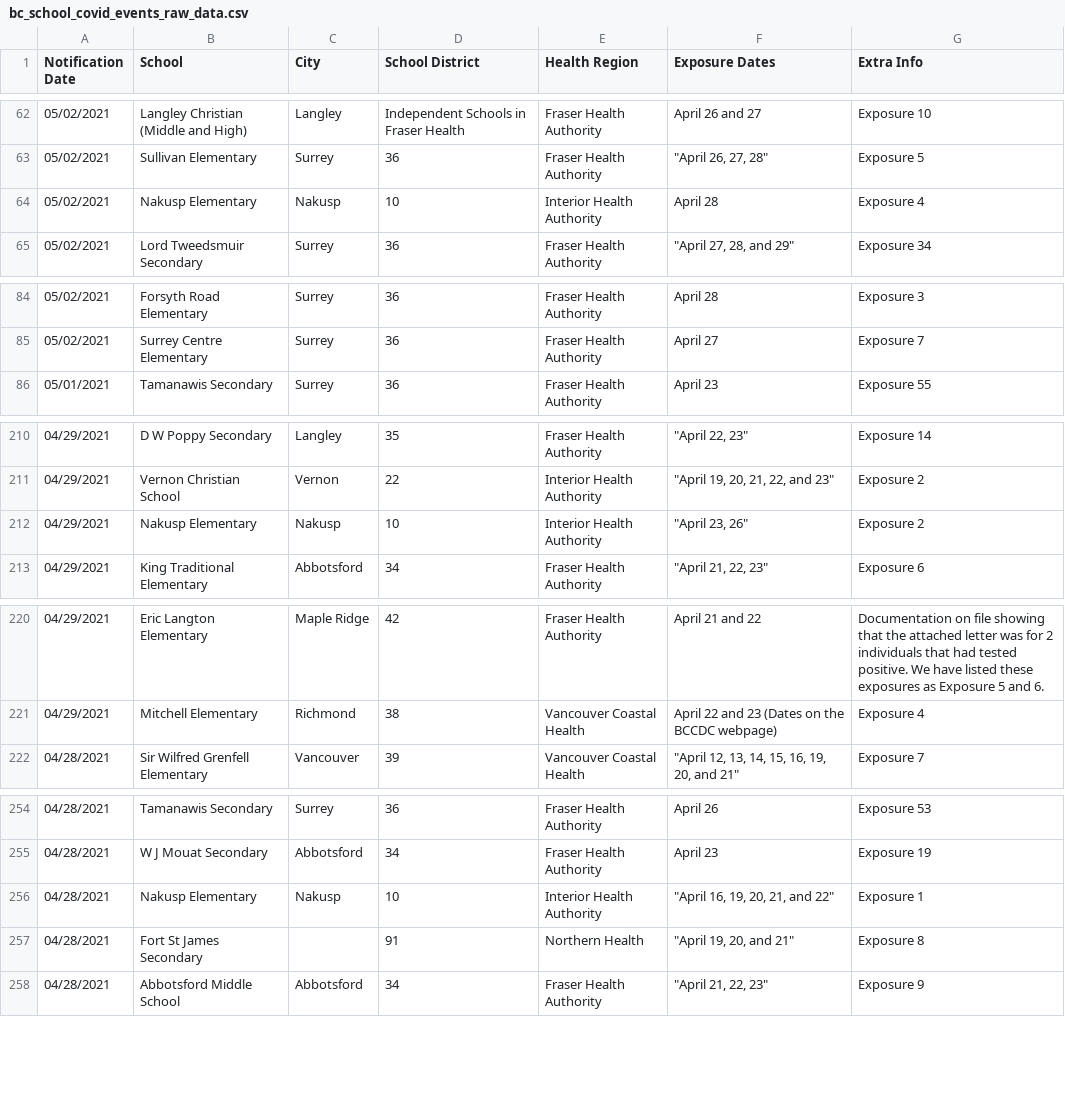
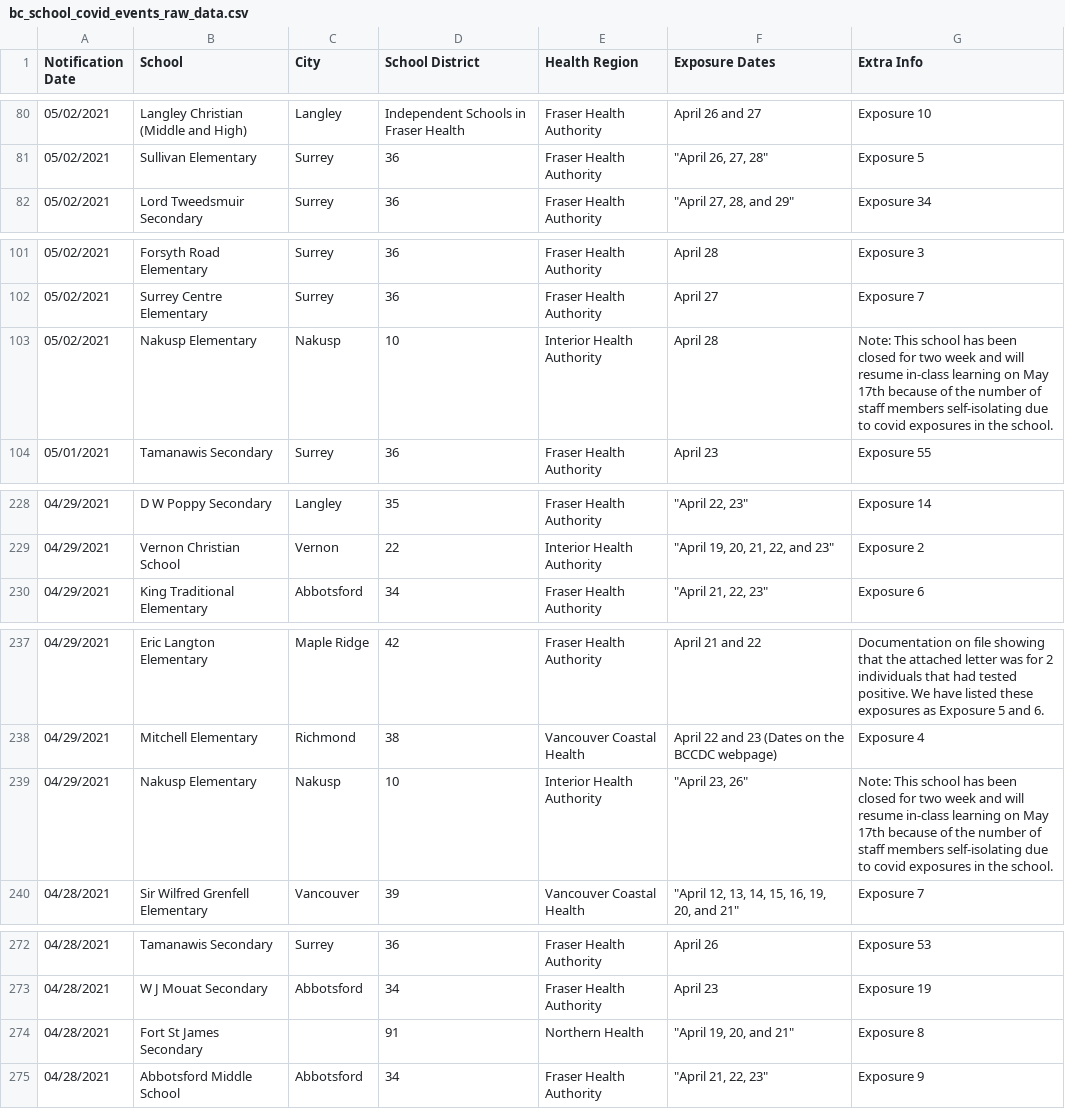
Before and after one commit to spod/bcschoolscoviddata, a CSV file: data/bc_school_covid_events_raw_data.csv, drawn as a sheet; only a part is shown, gaps mark what is left out; removed rows and columns are numbered as before the commit, all else as after; the diff covers the shown part only; the diff names each change by its address in the sheet, - before the commit and + after, or states it on an @@ line.

```diff
--- a/data/bc_school_covid_events_raw_data.csv
+++ b/data/bc_school_covid_events_raw_data.csv
-row 64: 05/02/2021 | Nakusp Elementary | Nakusp | 10 | Interior Health Authority | April 28 | Exposure 4
+row 103: 05/02/2021 | Nakusp Elementary | Nakusp | 10 | Interior Health Authority | April 28 | Note: This school has been closed for two week and will resume in-class learning on May 17th because of the number of staff members self-isolating due to covid exposures in the school.
-row 212: 04/29/2021 | Nakusp Elementary | Nakusp | 10 | Interior Health Authority | "April 23, 26" | Exposure 2
+row 239: 04/29/2021 | Nakusp Elementary | Nakusp | 10 | Interior Health Authority | "April 23, 26" | Note: This school has been closed for two week and will resume in-class learning on May 17th because of the number of staff members self-isolating due to covid exposures in the school.
-row 256: 04/28/2021 | Nakusp Elementary | Nakusp | 10 | Interior Health Authority | "April 16, 19, 20, 21, and 22" | Exposure 1
```
Also changed, not shown: 20 added rows and 1 removed row elsewhere in this file, data/leaderboard.csv, data/raw_data.csv.
